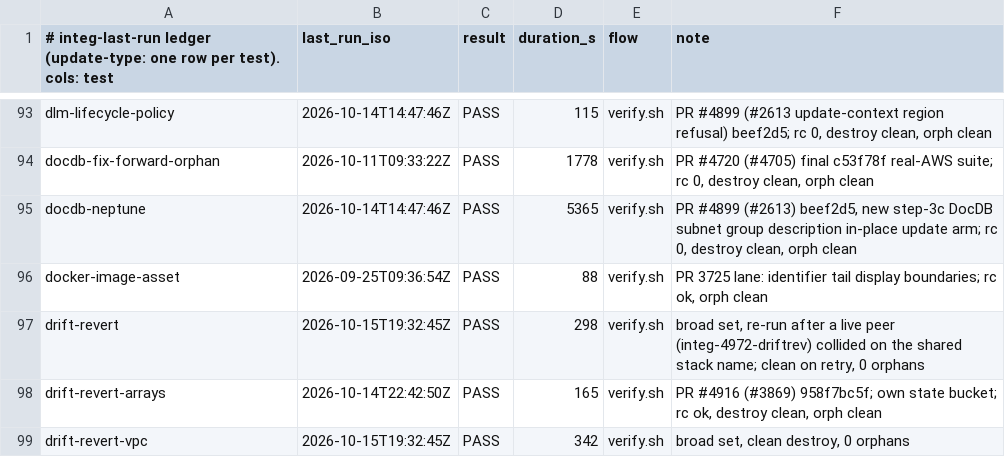
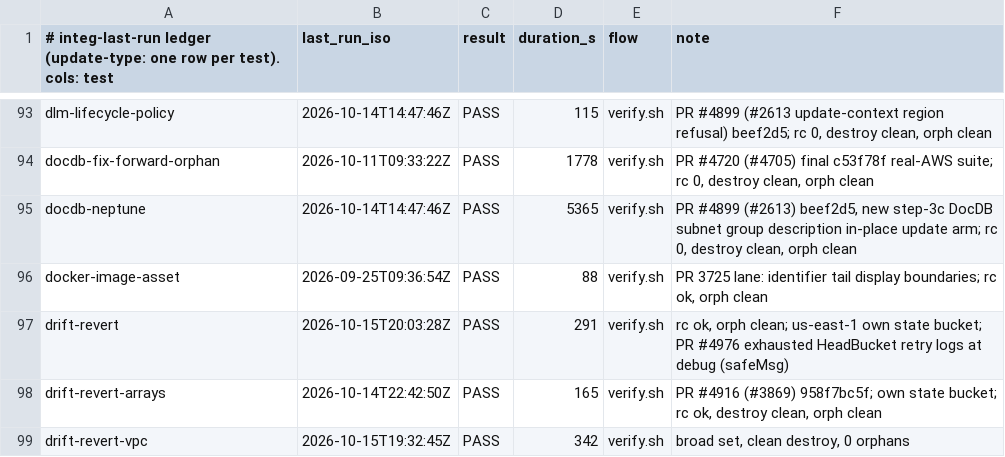
Before and after one commit to cm-suzuki-ryo/cdkd, a TSV file: docs/_generated/integ-last-run.tsv, drawn as a sheet; only a part is shown, gaps mark what is left out.

Commit message:
fix(s3): log an exhausted post-create HeadBucket retry and correct its cost note (#4976)

```diff
--- a/docs/_generated/integ-last-run.tsv
+++ b/docs/_generated/integ-last-run.tsv
@@ -96,3 +96,3 @@ docdb-neptune	2026-10-14T14:47:46Z	PASS	5365	verify.sh	PR #4899 (#2613) beef2d5,
 docker-image-asset	2026-09-25T09:36:54Z	PASS	88	verify.sh	PR 3725 lane: identifier tail display boundaries; rc ok, orph clean
-drift-revert	2026-10-15T19:32:45Z	PASS	298	verify.sh	broad set, re-run after a live peer (integ-4972-driftrev) collided on the shared stack name; clean on retry, 0 orphans
+drift-revert	2026-10-15T20:03:28Z	PASS	291	verify.sh	rc ok, orph clean; us-east-1 own state bucket; PR #4976 exhausted HeadBucket retry logs at debug (safeMsg)
 drift-revert-arrays	2026-10-14T22:42:50Z	PASS	165	verify.sh	PR #4916 (#3869) 958f7bc5f; own state bucket; rc ok, destroy clean, orph clean
```
Also changed, not shown: 2 other files.
